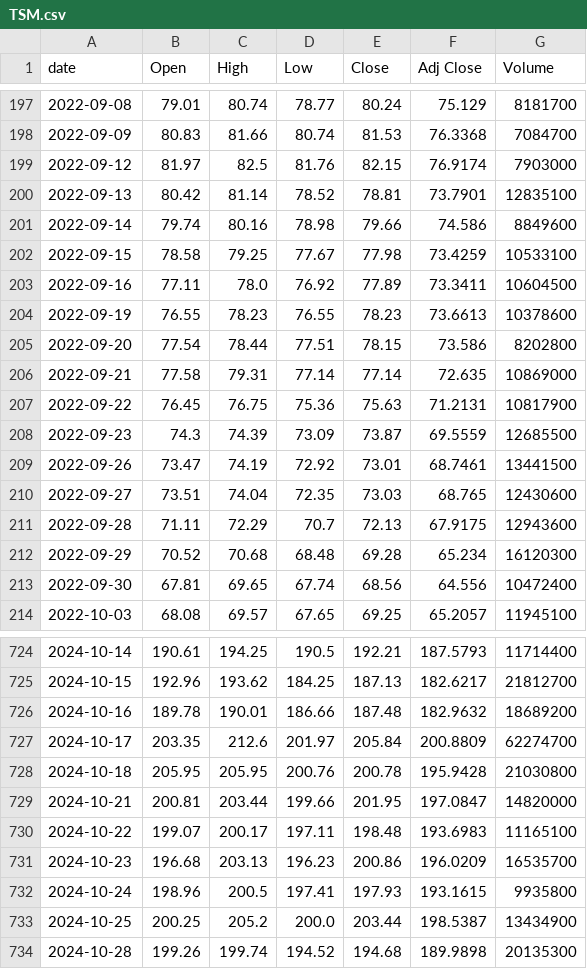
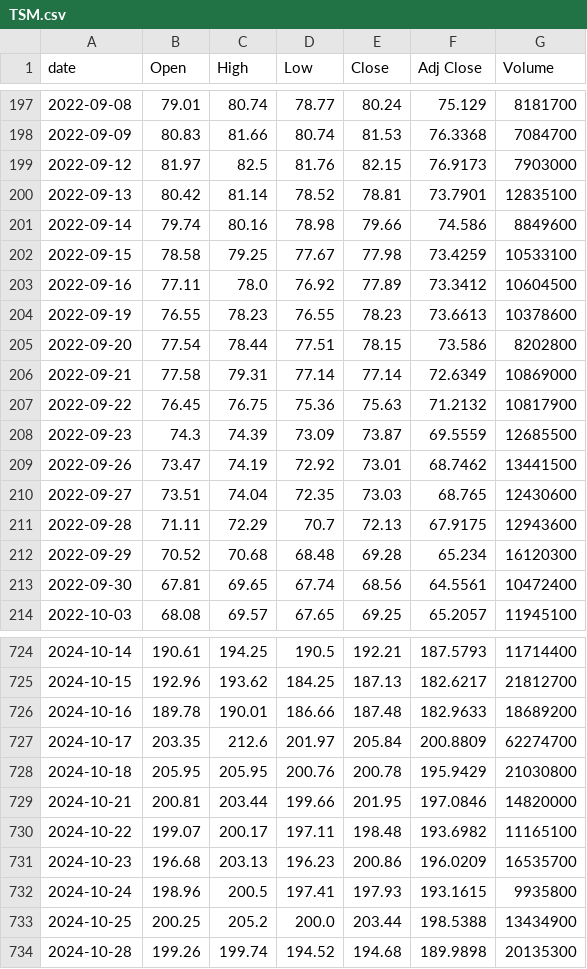
Before and after one commit to singalrohit/stock-singlas-public, a CSV file: data/history/TSM.csv, drawn as a sheet; only a part is shown, gaps mark what is left out; the diff covers the shown part only.

```diff
--- a/data/history/TSM.csv
+++ b/data/history/TSM.csv
@@ -198,3 +198,3 @@ date,Open,High,Low,Close,Adj Close,Volume
 2022-09-09,80.83,81.66,80.74,81.53,76.3368,7084700
-2022-09-12,81.97,82.5,81.76,82.15,76.9174,7903000
+2022-09-12,81.97,82.5,81.76,82.15,76.9173,7903000
 2022-09-13,80.42,81.14,78.52,78.81,73.7901,12835100
@@ -202,9 +202,9 @@ date,Open,High,Low,Close,Adj Close,Volume
 2022-09-15,78.58,79.25,77.67,77.98,73.4259,10533100
-2022-09-16,77.11,78.0,76.92,77.89,73.3411,10604500
+2022-09-16,77.11,78.0,76.92,77.89,73.3412,10604500
 2022-09-19,76.55,78.23,76.55,78.23,73.6613,10378600
 2022-09-20,77.54,78.44,77.51,78.15,73.586,8202800
-2022-09-21,77.58,79.31,77.14,77.14,72.635,10869000
-2022-09-22,76.45,76.75,75.36,75.63,71.2131,10817900
+2022-09-21,77.58,79.31,77.14,77.14,72.6349,10869000
+2022-09-22,76.45,76.75,75.36,75.63,71.2132,10817900
 2022-09-23,74.3,74.39,73.09,73.87,69.5559,12685500
-2022-09-26,73.47,74.19,72.92,73.01,68.7461,13441500
+2022-09-26,73.47,74.19,72.92,73.01,68.7462,13441500
 2022-09-27,73.51,74.04,72.35,73.03,68.765,12430600
@@ -212,3 +212,3 @@ date,Open,High,Low,Close,Adj Close,Volume
 2022-09-29,70.52,70.68,68.48,69.28,65.234,16120300
-2022-09-30,67.81,69.65,67.74,68.56,64.556,10472400
+2022-09-30,67.81,69.65,67.74,68.56,64.5561,10472400
 2022-10-03,68.08,69.57,67.65,69.25,65.2057,11945100
@@ -725,10 +725,10 @@ date,Open,High,Low,Close,Adj Close,Volume
 2024-10-15,192.96,193.62,184.25,187.13,182.6217,21812700
-2024-10-16,189.78,190.01,186.66,187.48,182.9632,18689200
+2024-10-16,189.78,190.01,186.66,187.48,182.9633,18689200
 2024-10-17,203.35,212.6,201.97,205.84,200.8809,62274700
-2024-10-18,205.95,205.95,200.76,200.78,195.9428,21030800
-2024-10-21,200.81,203.44,199.66,201.95,197.0847,14820000
-2024-10-22,199.07,200.17,197.11,198.48,193.6983,11165100
+2024-10-18,205.95,205.95,200.76,200.78,195.9429,21030800
+2024-10-21,200.81,203.44,199.66,201.95,197.0846,14820000
+2024-10-22,199.07,200.17,197.11,198.48,193.6982,11165100
 2024-10-23,196.68,203.13,196.23,200.86,196.0209,16535700
 2024-10-24,198.96,200.5,197.41,197.93,193.1615,9935800
-2024-10-25,200.25,205.2,200.0,203.44,198.5387,13434900
+2024-10-25,200.25,205.2,200.0,203.44,198.5388,13434900
 2024-10-28,199.26,199.74,194.52,194.68,189.9898,20135300
```
Also changed, not shown: 122 edited cells elsewhere in this file, data/history/AAPL.csv, data/history/AMAT.csv, 22 other files.
